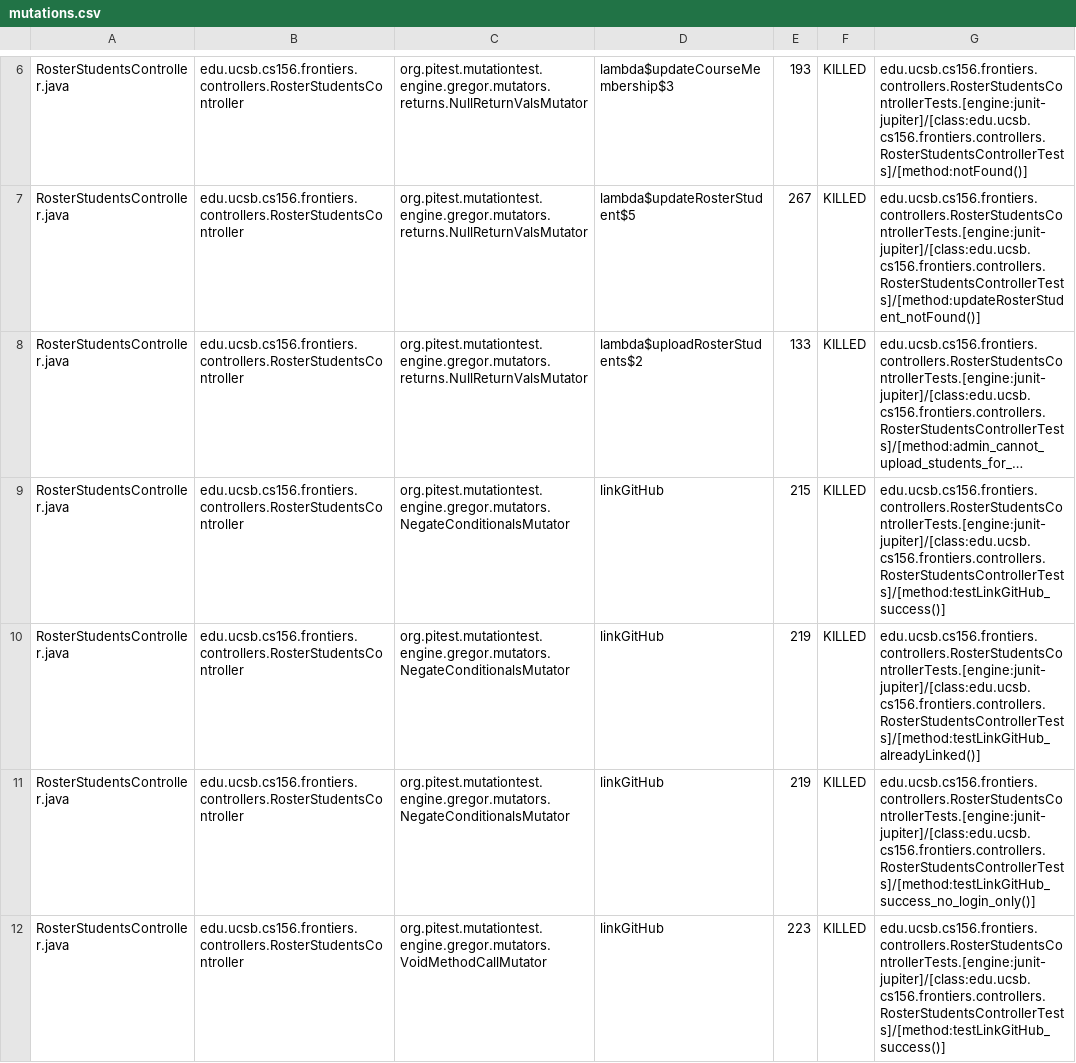
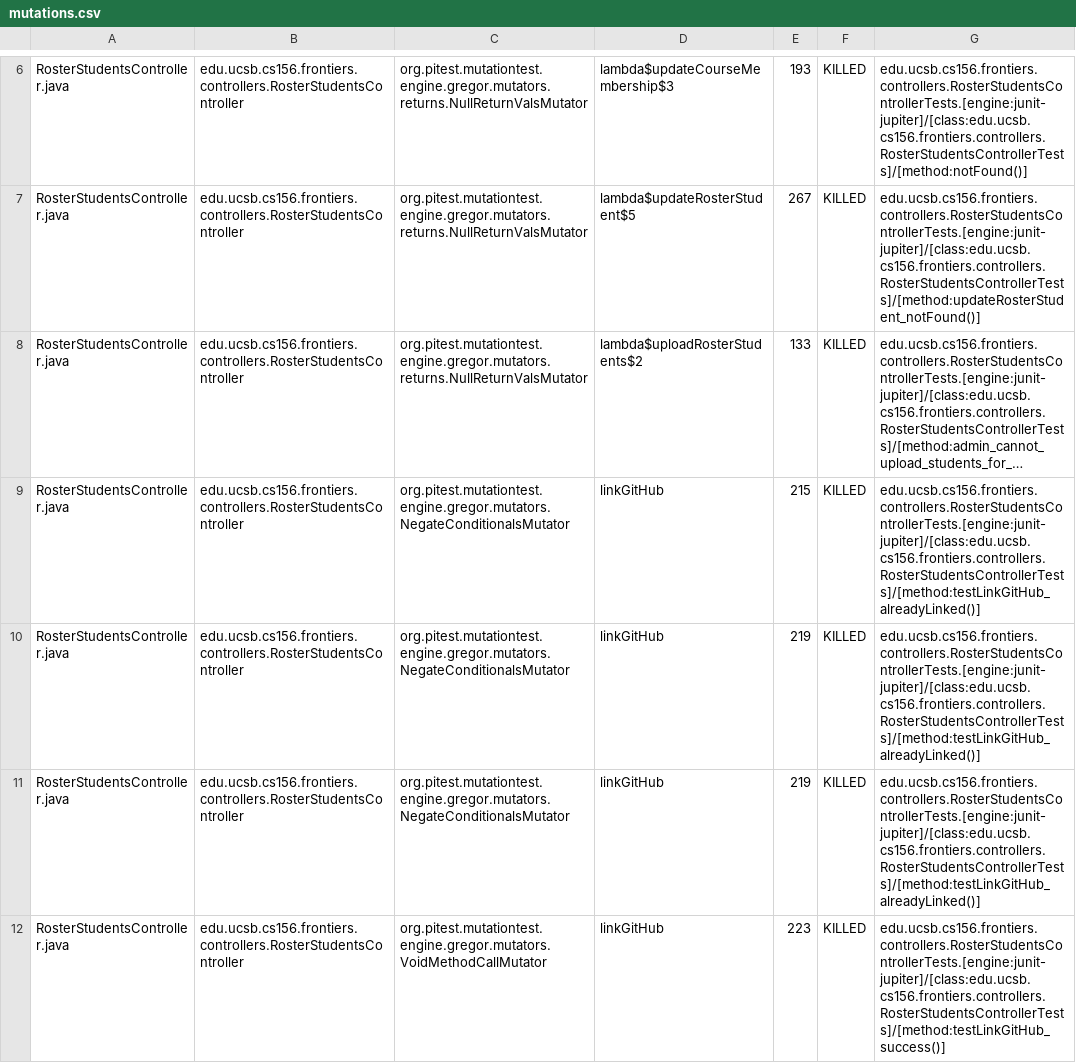
Before and after one commit to ucsb-cs156-s25/proj-frontiers-s25-09, a CSV file: prs/45/pitest/mutations.csv, drawn as a sheet; only a part is shown, gaps mark what is left out; long unchanged cells end in …; the diff covers the shown part only; the diff names each change by its address in the sheet, - before the commit and + after, or states it on an @@ line.

Commit message:
Deploying to gh-pages from @ ucsb-cs156-s25/proj-frontiers-s25-09@d9e6e97ab86e91759a622bab1cdf51ece63e8735 🚀

```diff
--- a/prs/45/pitest/mutations.csv
+++ b/prs/45/pitest/mutations.csv
-G9: edu.ucsb.cs156.frontiers.controllers.RosterStudentsControllerTests.[engine:junit-jupiter]/[class:edu.ucsb.cs156.frontiers.controllers.RosterStudentsControllerTests]/[method:testLinkGitHub_success()]
+G9: edu.ucsb.cs156.frontiers.controllers.RosterStudentsControllerTests.[engine:junit-jupiter]/[class:edu.ucsb.cs156.frontiers.controllers.RosterStudentsControllerTests]/[method:testLinkGitHub_alreadyLinked()]
-G11: edu.ucsb.cs156.frontiers.controllers.RosterStudentsControllerTests.[engine:junit-jupiter]/[class:edu.ucsb.cs156.frontiers.controllers.RosterStudentsControllerTests]/[method:testLinkGitHub_success_no_login_only()]
+G11: edu.ucsb.cs156.frontiers.controllers.RosterStudentsControllerTests.[engine:junit-jupiter]/[class:edu.ucsb.cs156.frontiers.controllers.RosterStudentsControllerTests]/[method:testLinkGitHub_alreadyLinked()]
```
Also changed, not shown: 9 edited cells elsewhere in this file, 28 other files.
